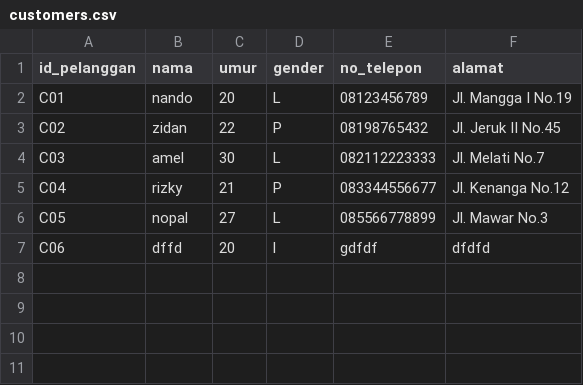
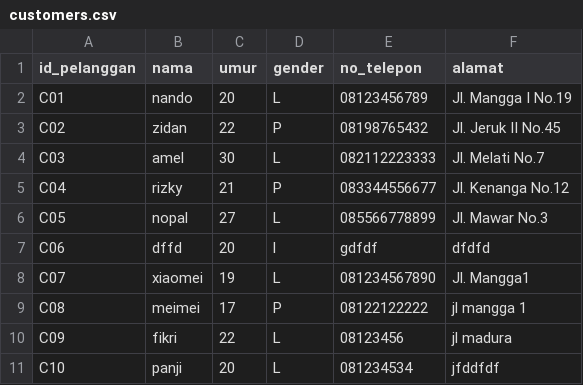
Before and after one commit to NandoAbdillah/Praktikum-Struktur-Data, a CSV file: Bengkel/database/customers.csv, drawn as a sheet; the diff names each change by its address in the sheet, - before the commit and + after, or states it on an @@ line.

```diff
--- a/Bengkel/database/customers.csv
+++ b/Bengkel/database/customers.csv
+row 8: C07 | xiaomei | 19 | L | 081234567890 | Jl. Mangga1
+row 9: C08 | meimei | 17 | P | 08122122222 | jl mangga 1
+row 10: C09 | fikri | 22 | L | 08123456 | jl madura
+row 11: C10 | panji | 20 | L | 081234534 | jfddfdf
```
Also changed, not shown: Bengkel/database/services.csv, imgui/src/database/customers.csv, 51 other files.
